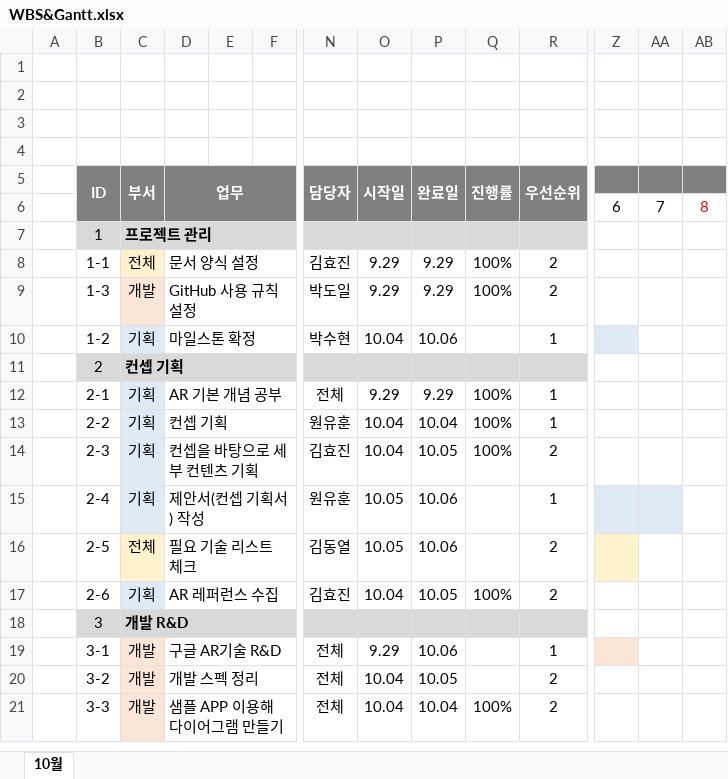
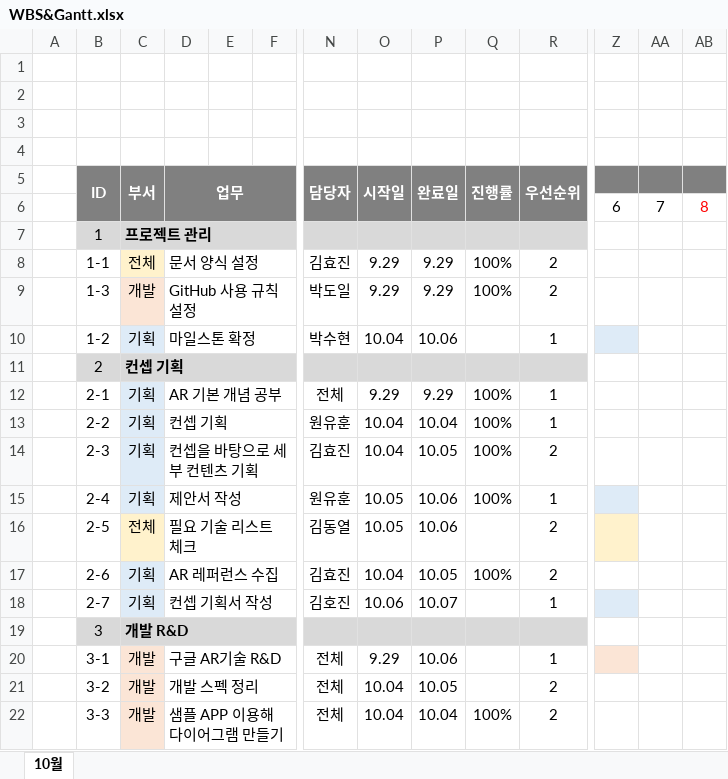
Before and after one commit to Kjaeseong/RocketTeamDocu, an Excel workbook: 일정관리/WBS&Gantt.xlsx, sheet 10월, drawn as a sheet; only a part is shown, gaps mark what is left out; values as stored, in another font and other column widths than the file's, no borders; charts and pictures not drawn; rows hold the shown columns only; the diff names each change by its address in the sheet, - before the commit and + after, or states it on an @@ line.

```diff
--- a/일정관리/WBS&Gantt.xlsx (sheet 10월)
+++ b/일정관리/WBS&Gantt.xlsx (sheet 10월)
-D15 (업무): 제안서(컨셉 기획서) 작성
+D15 (업무): 제안서 작성
-Q15 (진행률): (empty)
+Q15 (진행률): 100%
-AA15 fill: #DEEBF7
+AA15 fill: none
+row 18:  | 2-7 | 기획 | 컨셉 기획서 작성 |  |  | 김호진 | 10.06 | 10.07 |  | 1
```
Also changed, not shown: charts or pictures, 2 other files.
